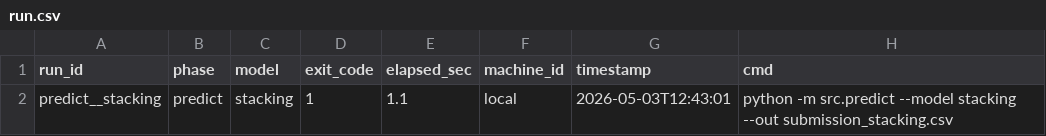
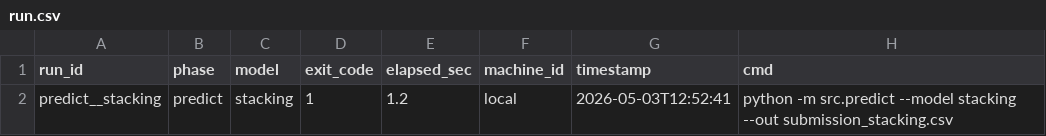
Before and after one commit to danimap27/muiia-kaggle-retencion, a CSV file: results/predict__stacking/run.csv, drawn as a sheet.

```diff
--- a/results/predict__stacking/run.csv
+++ b/results/predict__stacking/run.csv
@@ -1,2 +1,2 @@
 run_id,phase,model,exit_code,elapsed_sec,machine_id,timestamp,cmd
-predict__stacking,predict,stacking,1,1.1,local,2026-05-03T12:43:01,python -m src.predict --model stacking --out submission_stacking.csv
+predict__stacking,predict,stacking,1,1.2,local,2026-05-03T12:52:41,python -m src.predict --model stacking --out submission_stacking.csv
```
Also changed, not shown: 56 other files.
